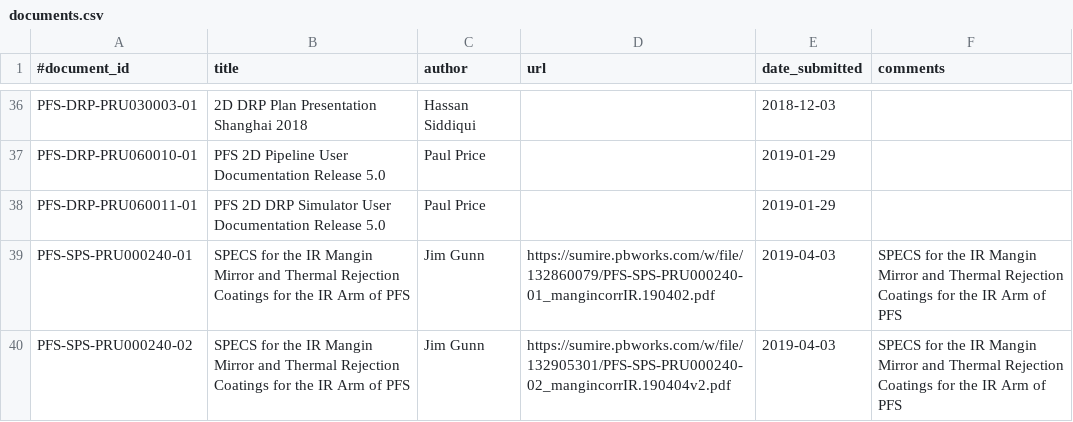
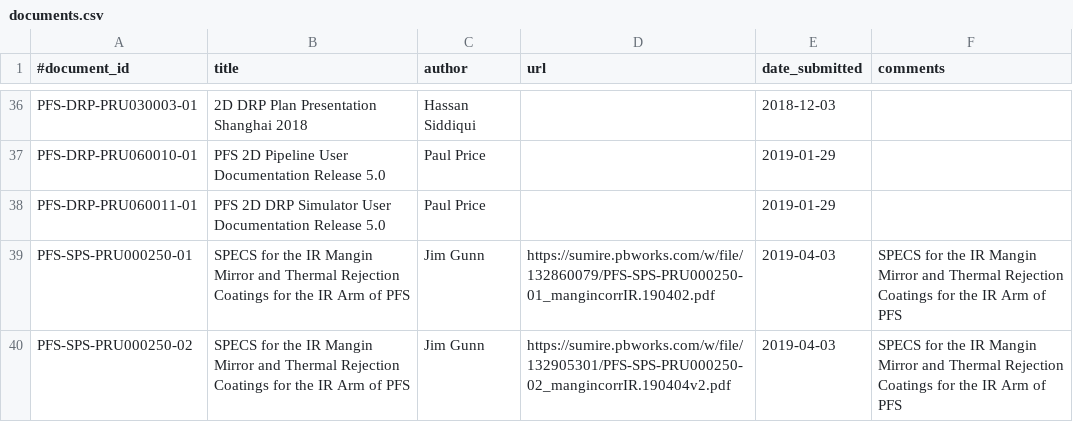
Before and after one commit to Subaru-PFS/doc, a CSV file: registries/princeton/documents.csv, drawn as a sheet; only a part is shown, gaps mark what is left out.

Commit message:
corrected ID for jegs thermal coatings docs

```diff
--- a/registries/princeton/documents.csv
+++ b/registries/princeton/documents.csv
@@ -38,3 +38,3 @@
 "PFS-DRP-PRU060011-01", "PFS 2D DRP Simulator User Documentation Release 5.0", "Paul Price", "", "2019-01-29", ""
-"PFS-SPS-PRU000240-01", "SPECS for the IR Mangin Mirror and Thermal Rejection Coatings for the IR Arm of PFS", "Jim Gunn", "https://sumire.pbworks.com/w/file/132860079/PFS-SPS-PRU000240-01_mangincorrIR.190402.pdf", "2019-04-03", "SPECS for the IR Mangin Mirror and Thermal Rejection Coatings for the IR Arm of PFS"
-"PFS-SPS-PRU000240-02", "SPECS for the IR Mangin Mirror and Thermal Rejection Coatings for the IR Arm of PFS", "Jim Gunn", "https://sumire.pbworks.com/w/file/132905301/PFS-SPS-PRU000240-02_mangincorrIR.190404v2.pdf", "2019-04-03", "SPECS for the IR Mangin Mirror and Thermal Rejection Coatings for the IR Arm of PFS"
+"PFS-SPS-PRU000250-01", "SPECS for the IR Mangin Mirror and Thermal Rejection Coatings for the IR Arm of PFS", "Jim Gunn", "https://sumire.pbworks.com/w/file/132860079/PFS-SPS-PRU000250-01_mangincorrIR.190402.pdf", "2019-04-03", "SPECS for the IR Mangin Mirror and Thermal Rejection Coatings for the IR Arm of PFS"
+"PFS-SPS-PRU000250-02", "SPECS for the IR Mangin Mirror and Thermal Rejection Coatings for the IR Arm of PFS", "Jim Gunn", "https://sumire.pbworks.com/w/file/132905301/PFS-SPS-PRU000250-02_mangincorrIR.190404v2.pdf", "2019-04-03", "SPECS for the IR Mangin Mirror and Thermal Rejection Coatings for the IR Arm of PFS"
```
